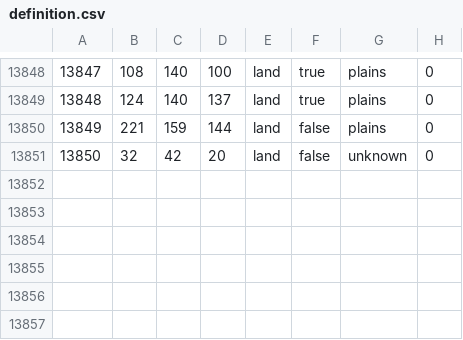
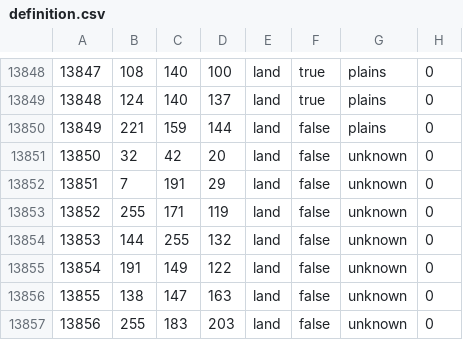
Before and after one commit to reivehnFliyt/hecking-gorgeous-overhaul, a CSV file: map/definition.csv, drawn as a sheet; only a part is shown, gaps mark what is left out; the diff names each change by its address in the sheet, - before the commit and + after, or states it on an @@ line.

```diff
--- a/map/definition.csv
+++ b/map/definition.csv
+row 13852: 13851 | 7 | 191 | 29 | land | false | unknown | 0
+row 13853: 13852 | 255 | 171 | 119 | land | false | unknown | 0
+row 13854: 13853 | 144 | 255 | 132 | land | false | unknown | 0
+row 13855: 13854 | 191 | 149 | 122 | land | false | unknown | 0
+row 13856: 13855 | 138 | 147 | 163 | land | false | unknown | 0
+row 13857: 13856 | 255 | 183 | 203 | land | false | unknown | 0
```
Also changed, not shown: 30 other files.
